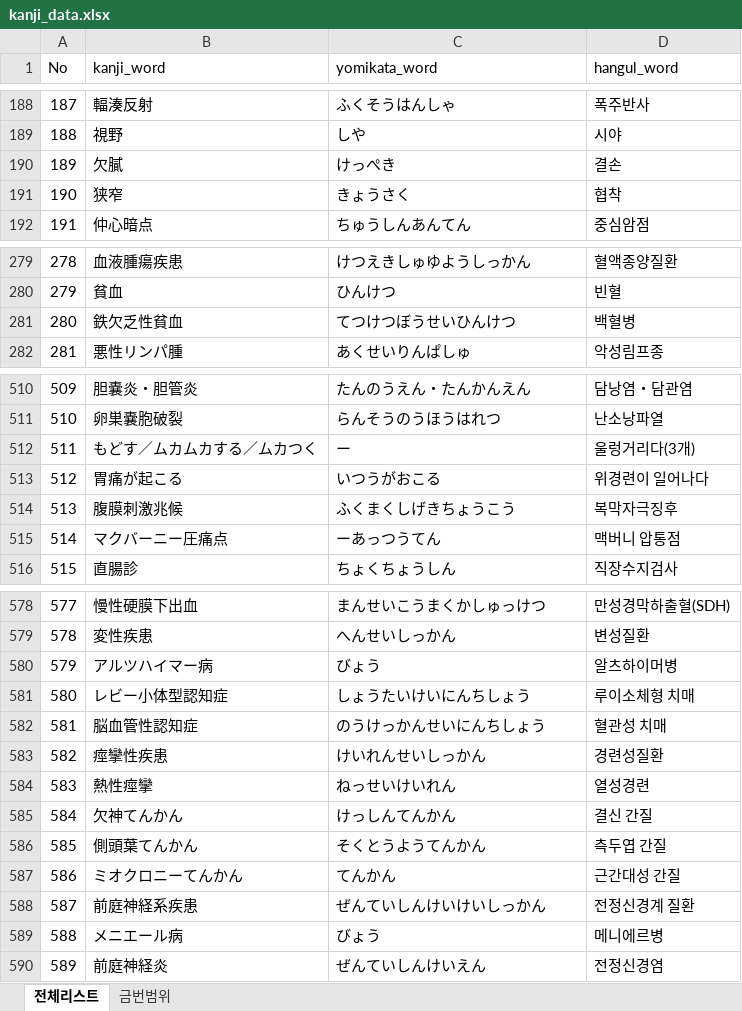
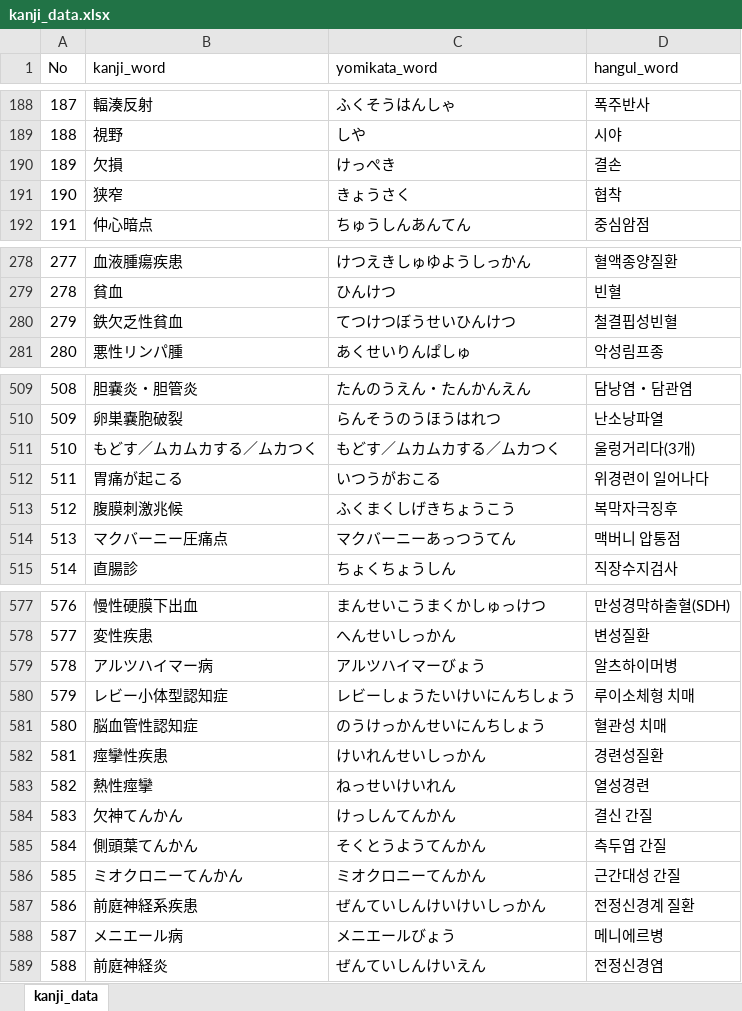
Before and after one commit to yakichan/kanji_test, an Excel workbook: kanji_data.xlsx, sheet kanji_data, drawn as a sheet; only a part is shown, gaps mark what is left out; values as stored, in another font and other column widths than the file's, no borders; conditional formats not drawn; addresses are those after the commit; the diff covers the shown part only; the diff names each change by its address in the sheet, - before the commit and + after, or states it on an @@ line.

```diff
--- a/kanji_data.xlsx (sheet kanji_data)
+++ b/kanji_data.xlsx (sheet kanji_data)
-sheet tab: 전체리스트
+sheet tab: kanji_data
-sheet tab: 금번범위
-B190 (kanji_word): 欠膩
+B190 (kanji_word): 欠損
@@ column A (No) renumbered from row 229 down @@
-D280 (hangul_word): 백혈병
+D280 (hangul_word): 철결핍성빈혈
-C511 (yomikata_word): ー
+C511 (yomikata_word): もどす／ムカムカする／ムカつく
-C514 (yomikata_word): ーあっつうてん
+C514 (yomikata_word): マクバーニーあっつうてん
-C579 (yomikata_word): びょう
+C579 (yomikata_word): アルツハイマーびょう
-C580 (yomikata_word): しょうたいけいにんちしょう
+C580 (yomikata_word): レビーしょうたいけいにんちしょう
-C586 (yomikata_word): てんかん
+C586 (yomikata_word): ミオクロニーてんかん
-C588 (yomikata_word): びょう
+C588 (yomikata_word): メニエールびょう
```
Also changed, not shown: 7 removed rows and 8 edited cells elsewhere in this sheet, formulas that keep their value.
